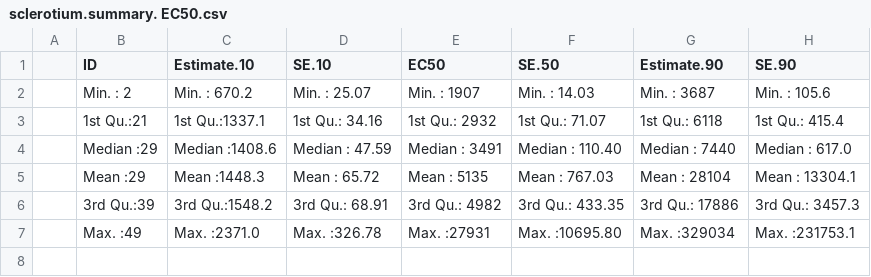
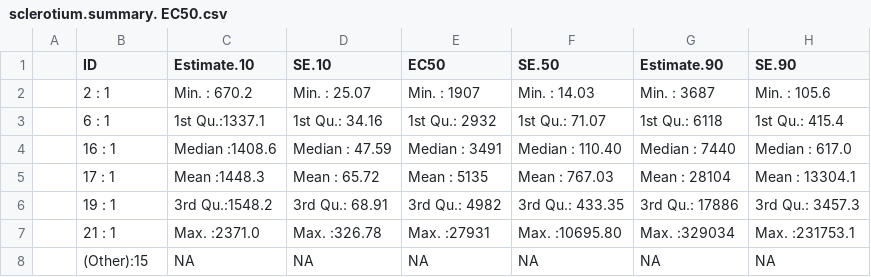
Before and after one commit to EdgarNietoFungi/Mexico-Fungicides, a CSV file: outputs/sclerotium.summary. EC50.csv, drawn as a sheet.

```diff
--- a/outputs/sclerotium.summary. EC50.csv
+++ b/outputs/sclerotium.summary. EC50.csv
@@ -1,7 +1,8 @@
 "","      ID"," Estimate.10","    SE.10","     EC50","    SE.50"," Estimate.90","    SE.90"
-"","Min.   : 2  ","Min.   : 670.2  ","Min.   : 25.07  ","Min.   : 1907  ","Min.   :   14.03  ","Min.   :  3687  ","Min.   :   105.6  "
-"","1st Qu.:21  ","1st Qu.:1337.1  ","1st Qu.: 34.16  ","1st Qu.: 2932  ","1st Qu.:   71.07  ","1st Qu.:  6118  ","1st Qu.:   415.4  "
-"","Median :29  ","Median :1408.6  ","Median : 47.59  ","Median : 3491  ","Median :  110.40  ","Median :  7440  ","Median :   617.0  "
-"","Mean   :29  ","Mean   :1448.3  ","Mean   : 65.72  ","Mean   : 5135  ","Mean   :  767.03  ","Mean   : 28104  ","Mean   : 13304.1  "
-"","3rd Qu.:39  ","3rd Qu.:1548.2  ","3rd Qu.: 68.91  ","3rd Qu.: 4982  ","3rd Qu.:  433.35  ","3rd Qu.: 17886  ","3rd Qu.:  3457.3  "
-"","Max.   :49  ","Max.   :2371.0  ","Max.   :326.78  ","Max.   :27931  ","Max.   :10695.80  ","Max.   :329034  ","Max.   :231753.1  "
+"","2      : 1  ","Min.   : 670.2  ","Min.   : 25.07  ","Min.   : 1907  ","Min.   :   14.03  ","Min.   :  3687  ","Min.   :   105.6  "
+"","6      : 1  ","1st Qu.:1337.1  ","1st Qu.: 34.16  ","1st Qu.: 2932  ","1st Qu.:   71.07  ","1st Qu.:  6118  ","1st Qu.:   415.4  "
+"","16     : 1  ","Median :1408.6  ","Median : 47.59  ","Median : 3491  ","Median :  110.40  ","Median :  7440  ","Median :   617.0  "
+"","17     : 1  ","Mean   :1448.3  ","Mean   : 65.72  ","Mean   : 5135  ","Mean   :  767.03  ","Mean   : 28104  ","Mean   : 13304.1  "
+"","19     : 1  ","3rd Qu.:1548.2  ","3rd Qu.: 68.91  ","3rd Qu.: 4982  ","3rd Qu.:  433.35  ","3rd Qu.: 17886  ","3rd Qu.:  3457.3  "
+"","21     : 1  ","Max.   :2371.0  ","Max.   :326.78  ","Max.   :27931  ","Max.   :10695.80  ","Max.   :329034  ","Max.   :231753.1  "
+"","(Other):15  ",NA,NA,NA,NA,NA,NA
```
Also changed, not shown: outputs/sclerotium.EC50.csv, 4 other files.
